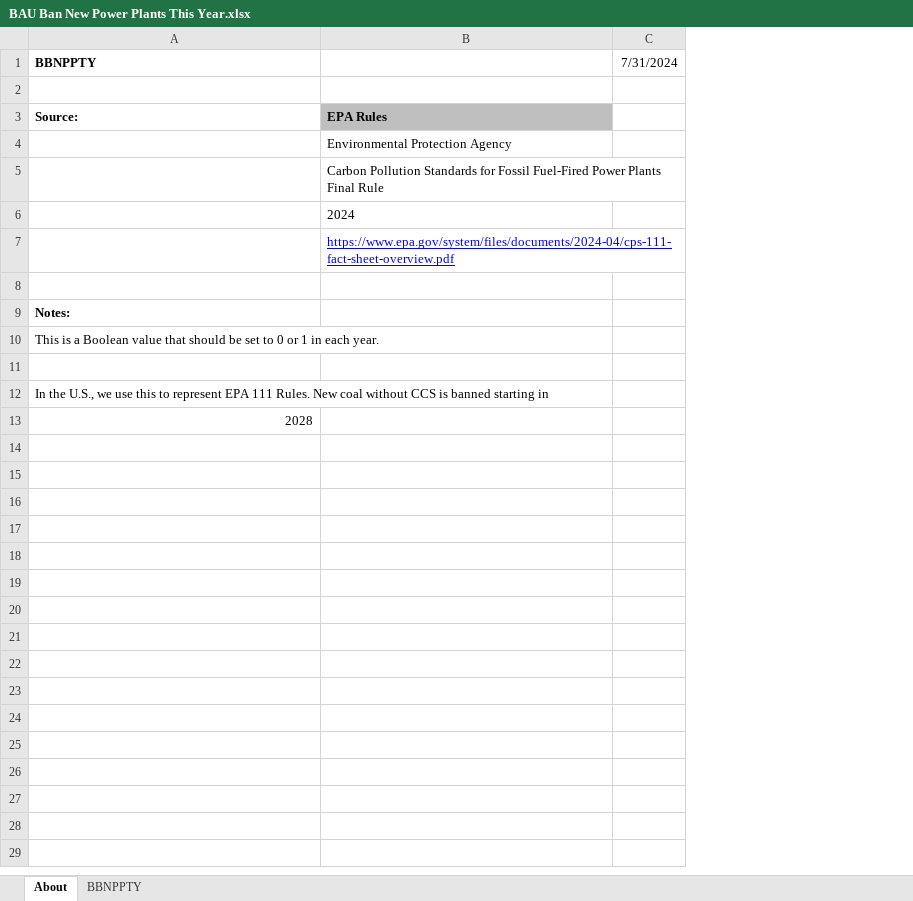
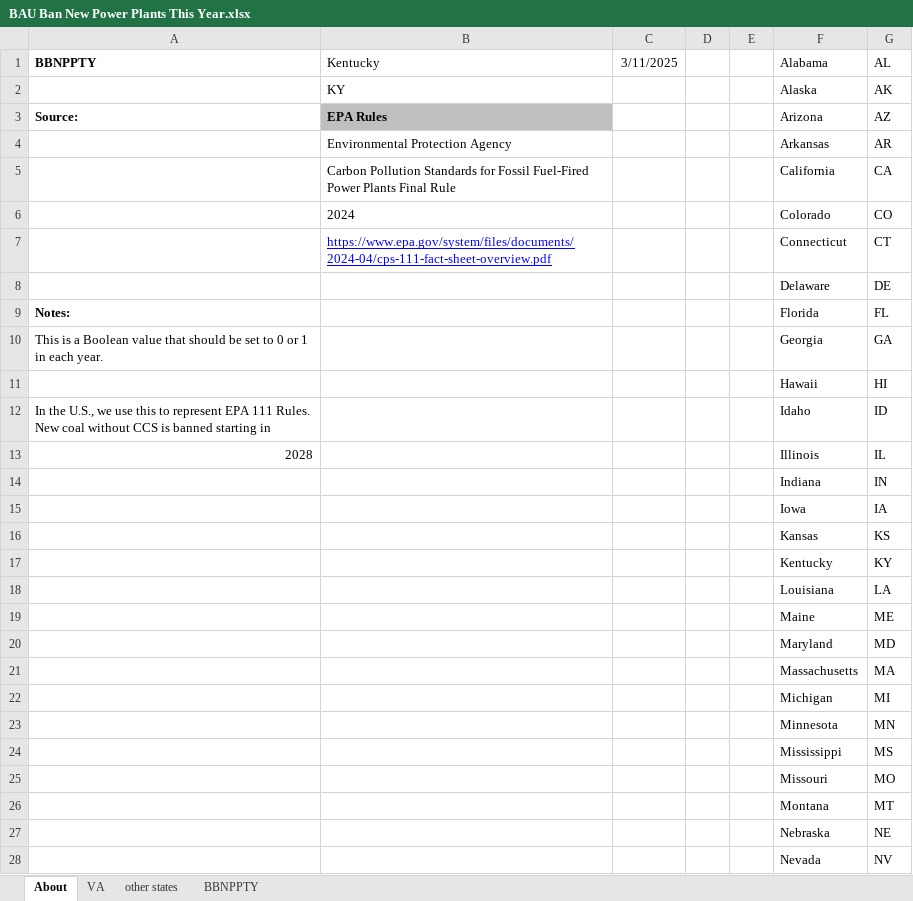
Before and after one commit to EnergyInnovation/eps-kentucky, an Excel workbook: InputData/elec/BBNPPTY/BAU Ban New Power Plants This Year.xlsx, sheet About, drawn as a sheet; only a part is shown; values as stored, in another font and other column widths than the file's, no borders; removed rows and columns are numbered as before the commit, all else as after; the diff covers the shown part only; the diff names each change by its address in the sheet, - before the commit and + after, or states it on an @@ line.

```diff
--- a/InputData/elec/BBNPPTY/BAU Ban New Power Plants This Year.xlsx (sheet About)
+++ b/InputData/elec/BBNPPTY/BAU Ban New Power Plants This Year.xlsx (sheet About)
+sheet tab: VA
+sheet tab: other states
-column C (7/31/2024), empty
+column C (3/11/2025), empty
+column D, empty
+column E, empty
+column F (Alabama), rows 2-13: Alaska | Arizona | Arkansas | California | Colorado | Connecticut | Delaware | Florida | Georgia | Hawaii | Idaho | Illinois
+column G (AL), rows 2-13: AK | AZ | AR | CA | CO | CT | DE | FL | GA | HI | ID | IL
-B1: (empty)
+B1: Kentucky
-row 2: (empty)
+row 2:  | KY |  |  |  | Alaska | AK
-row 8: (empty)
+row 8:  |  |  |  |  | Delaware | DE
-row 11: (empty)
+row 11:  |  |  |  |  | Hawaii | HI
+row 14:  |  |  |  |  | Indiana | IN
+row 15:  |  |  |  |  | Iowa | IA
+row 16:  |  |  |  |  | Kansas | KS
+row 17:  |  |  |  |  | Kentucky | KY
+row 18:  |  |  |  |  | Louisiana | LA
+row 19:  |  |  |  |  | Maine | ME
+row 20:  |  |  |  |  | Maryland | MD
+row 21:  |  |  |  |  | Massachusetts | MA
+row 22:  |  |  |  |  | Michigan | MI
+row 23:  |  |  |  |  | Minnesota | MN
+row 24:  |  |  |  |  | Mississippi | MS
+row 25:  |  |  |  |  | Missouri | MO
+row 26:  |  |  |  |  | Montana | MT
+row 27:  |  |  |  |  | Nebraska | NE
+row 28:  |  |  |  |  | Nevada | NV
```
Also changed, not shown: 22 added rows elsewhere in this sheet, sheet BBNPPTY, formulas that keep their value, InputData/elec/RACP/RPS Alternative Compliance Payment.xlsx, InputData/fuels/BS/BAU Subsidies.xlsx, 23 other files.
